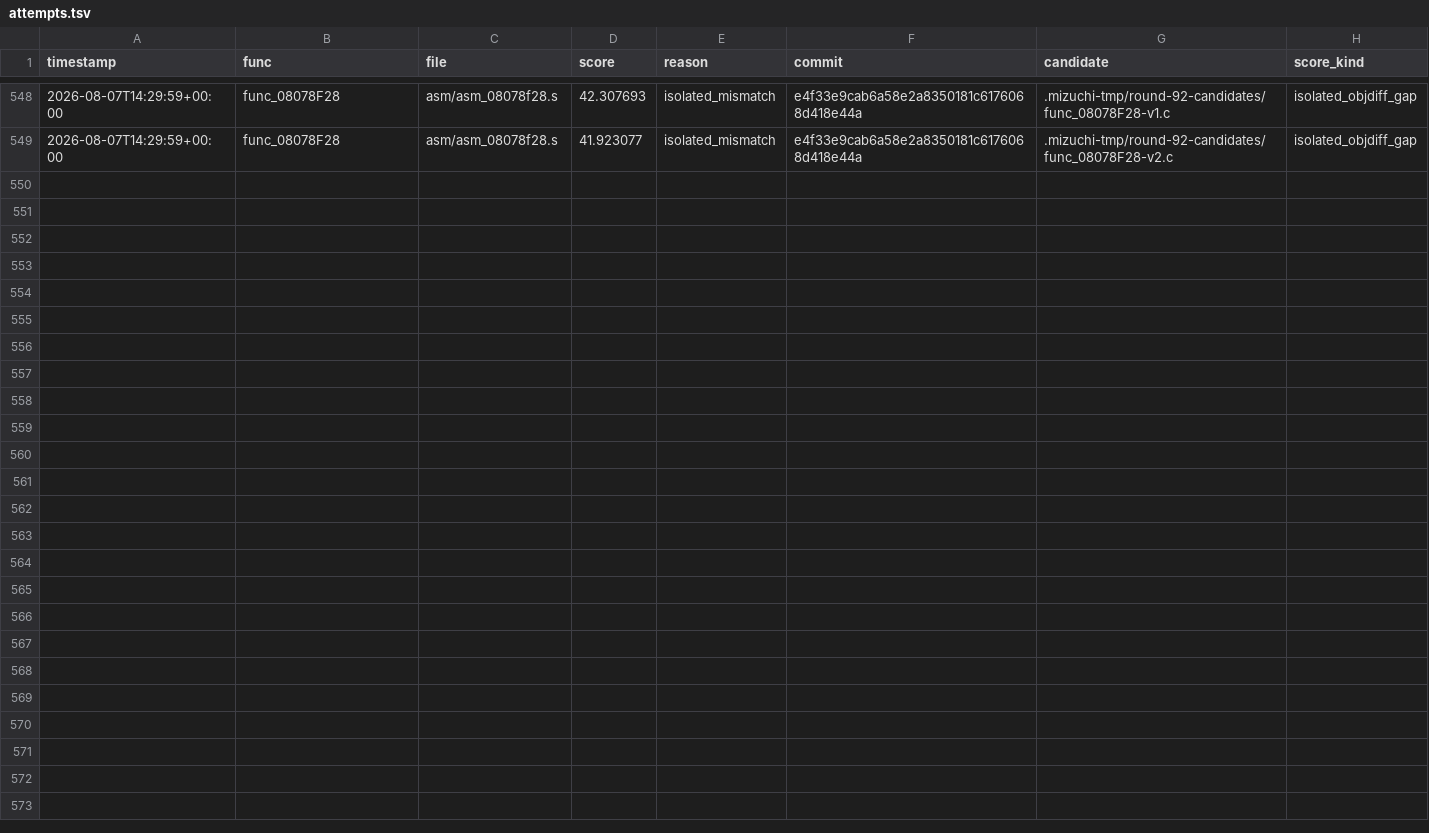
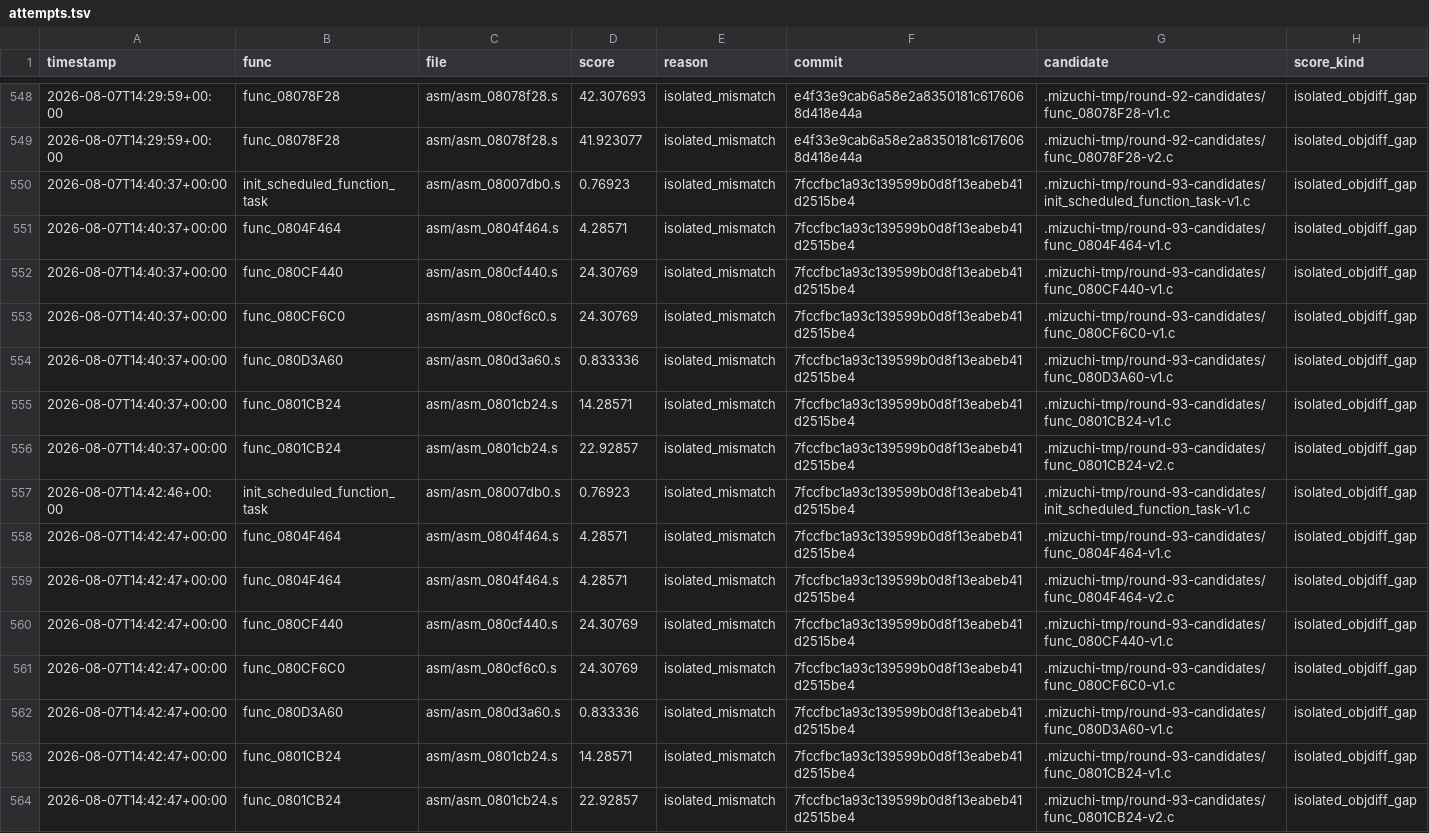
Before and after one commit to xXJSONDeruloXx/wariowareinc, a TSV file: tools/attempts.tsv, drawn as a sheet; only a part is shown, gaps mark what is left out.

Commit message:
feat: accept round 93 named record leaves

```diff
--- a/tools/attempts.tsv
+++ b/tools/attempts.tsv
@@ -549 +549,16 @@ timestamp	func	file	score	reason	commit	candidate	score_kind
 2026-08-07T14:29:59+00:00	func_08078F28	asm/asm_08078f28.s	41.923077	isolated_mismatch	e4f33e9cab6a58e2a8350181c6176068d418e44a	.mizuchi-tmp/round-92-candidates/func_08078F28-v2.c	isolated_objdiff_gap
+2026-08-07T14:40:37+00:00	init_scheduled_function_task	asm/asm_08007db0.s	0.76923	isolated_mismatch	7fccfbc1a93c139599b0d8f13eabeb41d2515be4	.mizuchi-tmp/round-93-candidates/init_scheduled_function_task-v1.c	isolated_objdiff_gap
+2026-08-07T14:40:37+00:00	func_0804F464	asm/asm_0804f464.s	4.28571	isolated_mismatch	7fccfbc1a93c139599b0d8f13eabeb41d2515be4	.mizuchi-tmp/round-93-candidates/func_0804F464-v1.c	isolated_objdiff_gap
+2026-08-07T14:40:37+00:00	func_080CF440	asm/asm_080cf440.s	24.30769	isolated_mismatch	7fccfbc1a93c139599b0d8f13eabeb41d2515be4	.mizuchi-tmp/round-93-candidates/func_080CF440-v1.c	isolated_objdiff_gap
+2026-08-07T14:40:37+00:00	func_080CF6C0	asm/asm_080cf6c0.s	24.30769	isolated_mismatch	7fccfbc1a93c139599b0d8f13eabeb41d2515be4	.mizuchi-tmp/round-93-candidates/func_080CF6C0-v1.c	isolated_objdiff_gap
+2026-08-07T14:40:37+00:00	func_080D3A60	asm/asm_080d3a60.s	0.833336	isolated_mismatch	7fccfbc1a93c139599b0d8f13eabeb41d2515be4	.mizuchi-tmp/round-93-candidates/func_080D3A60-v1.c	isolated_objdiff_gap
+2026-08-07T14:40:37+00:00	func_0801CB24	asm/asm_0801cb24.s	14.28571	isolated_mismatch	7fccfbc1a93c139599b0d8f13eabeb41d2515be4	.mizuchi-tmp/round-93-candidates/func_0801CB24-v1.c	isolated_objdiff_gap
+2026-08-07T14:40:37+00:00	func_0801CB24	asm/asm_0801cb24.s	22.92857	isolated_mismatch	7fccfbc1a93c139599b0d8f13eabeb41d2515be4	.mizuchi-tmp/round-93-candidates/func_0801CB24-v2.c	isolated_objdiff_gap
+2026-08-07T14:42:46+00:00	init_scheduled_function_task	asm/asm_08007db0.s	0.76923	isolated_mismatch	7fccfbc1a93c139599b0d8f13eabeb41d2515be4	.mizuchi-tmp/round-93-candidates/init_scheduled_function_task-v1.c	isolated_objdiff_gap
+2026-08-07T14:42:47+00:00	func_0804F464	asm/asm_0804f464.s	4.28571	isolated_mismatch	7fccfbc1a93c139599b0d8f13eabeb41d2515be4	.mizuchi-tmp/round-93-candidates/func_0804F464-v1.c	isolated_objdiff_gap
+2026-08-07T14:42:47+00:00	func_0804F464	asm/asm_0804f464.s	4.28571	isolated_mismatch	7fccfbc1a93c139599b0d8f13eabeb41d2515be4	.mizuchi-tmp/round-93-candidates/func_0804F464-v2.c	isolated_objdiff_gap
+2026-08-07T14:42:47+00:00	func_080CF440	asm/asm_080cf440.s	24.30769	isolated_mismatch	7fccfbc1a93c139599b0d8f13eabeb41d2515be4	.mizuchi-tmp/round-93-candidates/func_080CF440-v1.c	isolated_objdiff_gap
+2026-08-07T14:42:47+00:00	func_080CF6C0	asm/asm_080cf6c0.s	24.30769	isolated_mismatch	7fccfbc1a93c139599b0d8f13eabeb41d2515be4	.mizuchi-tmp/round-93-candidates/func_080CF6C0-v1.c	isolated_objdiff_gap
+2026-08-07T14:42:47+00:00	func_080D3A60	asm/asm_080d3a60.s	0.833336	isolated_mismatch	7fccfbc1a93c139599b0d8f13eabeb41d2515be4	.mizuchi-tmp/round-93-candidates/func_080D3A60-v1.c	isolated_objdiff_gap
+2026-08-07T14:42:47+00:00	func_0801CB24	asm/asm_0801cb24.s	14.28571	isolated_mismatch	7fccfbc1a93c139599b0d8f13eabeb41d2515be4	.mizuchi-tmp/round-93-candidates/func_0801CB24-v1.c	isolated_objdiff_gap
+2026-08-07T14:42:47+00:00	func_0801CB24	asm/asm_0801cb24.s	22.92857	isolated_mismatch	7fccfbc1a93c139599b0d8f13eabeb41d2515be4	.mizuchi-tmp/round-93-candidates/func_0801CB24-v2.c	isolated_objdiff_gap
```
Also changed, not shown: 29 other files.
